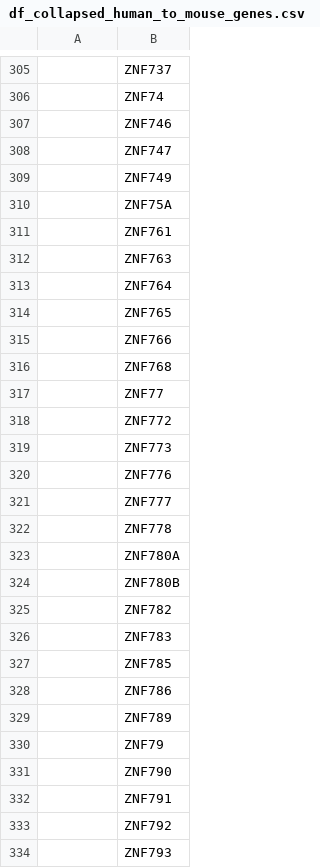
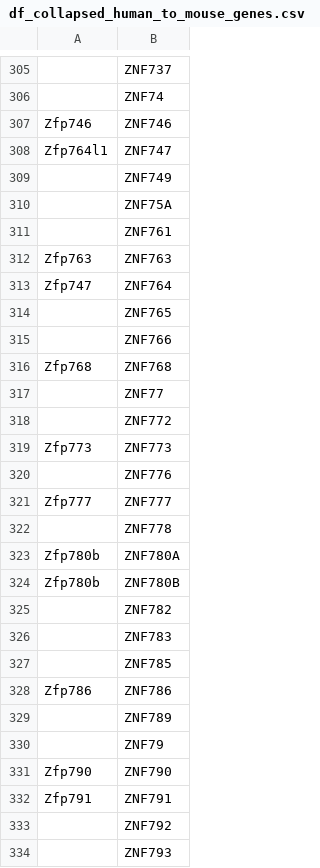
Before and after one commit to danielegos/kzfp_shiny_v3, a CSV file: data/df_collapsed_human_to_mouse_genes.csv, drawn as a sheet; only a part is shown, gaps mark what is left out; the diff covers the shown part only; the diff names each change by its address in the sheet, - before the commit and + after, or states it on an @@ line.

Commit message:
Update human to mouse df

```diff
--- a/data/df_collapsed_human_to_mouse_genes.csv
+++ b/data/df_collapsed_human_to_mouse_genes.csv
-A307: (empty)
+A307: Zfp746
-A308: (empty)
+A308: Zfp764l1
-A312: (empty)
+A312: Zfp763
-A313: (empty)
+A313: Zfp747
-A316: (empty)
+A316: Zfp768
-A319: (empty)
+A319: Zfp773
-A321: (empty)
+A321: Zfp777
-A323:A324: (empty)
+A323:A324: Zfp780b
-A328: (empty)
+A328: Zfp786
-A331: (empty)
+A331: Zfp790
-A332: (empty)
+A332: Zfp791
```
Also changed, not shown: 36 edited cells elsewhere in this file.
